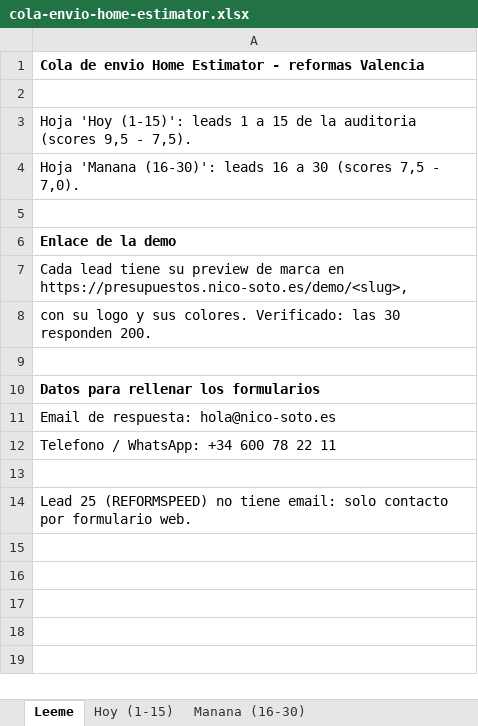
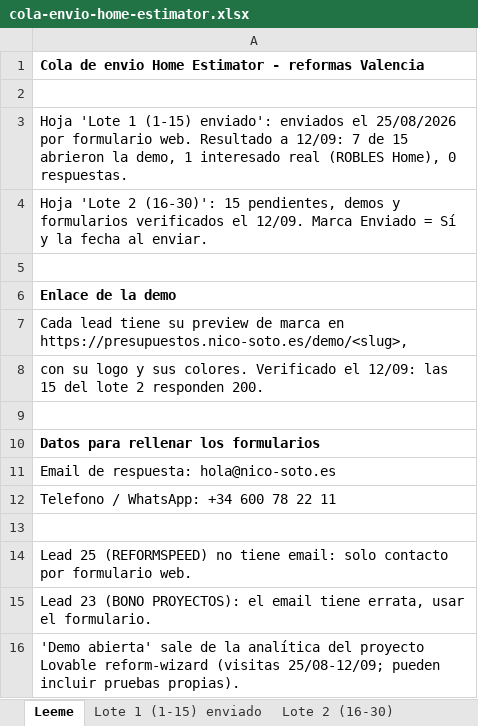
Before and after one commit to nicolassotodavid-creator/WebForge-v1, an Excel workbook: docs/prospeccion/cola-envio-home-estimator.xlsx, sheet Leeme, drawn as a sheet; values as stored, in another font and other column widths than the file's, no borders; the diff names each change by its address in the sheet, - before the commit and + after, or states it on an @@ line.

```diff
--- a/docs/prospeccion/cola-envio-home-estimator.xlsx (sheet Leeme)
+++ b/docs/prospeccion/cola-envio-home-estimator.xlsx (sheet Leeme)
-sheet tab: Hoy (1-15)
+sheet tab: Lote 1 (1-15) enviado
-sheet tab: Manana (16-30)
+sheet tab: Lote 2 (16-30)
-A3: Hoja 'Hoy (1-15)': leads 1 a 15 de la auditoria (scores 9,5 - 7,5).
+A3: Hoja 'Lote 1 (1-15) enviado': enviados el 25/08/2026 por formulario web. Resultado a 12/09: 7 de 15 abrieron la demo, 1 interesado real (ROBLES Home), 0 respuestas.
-A4: Hoja 'Manana (16-30)': leads 16 a 30 (scores 7,5 - 7,0).
+A4: Hoja 'Lote 2 (16-30)': 15 pendientes, demos y formularios verificados el 12/09. Marca Enviado = Sí y la fecha al enviar.
-A8: …sus colores. Verificado: las 30 responden 200.
+A8: …sus colores. Verificado el 12/09: las 15 del lote 2 responden 200.
+row 15: Lead 23 (BONO PROYECTOS): el email tiene errata, usar el formulario.
+row 16: 'Demo abierta' sale de la analítica del proyecto Lovable reform-wizard (visitas 25/08-12/09; pueden incluir pruebas propias).
```
Also changed, not shown: sheet Lote 1 (1-15) enviado, sheet Lote 2 (16-30), 1 other file.
